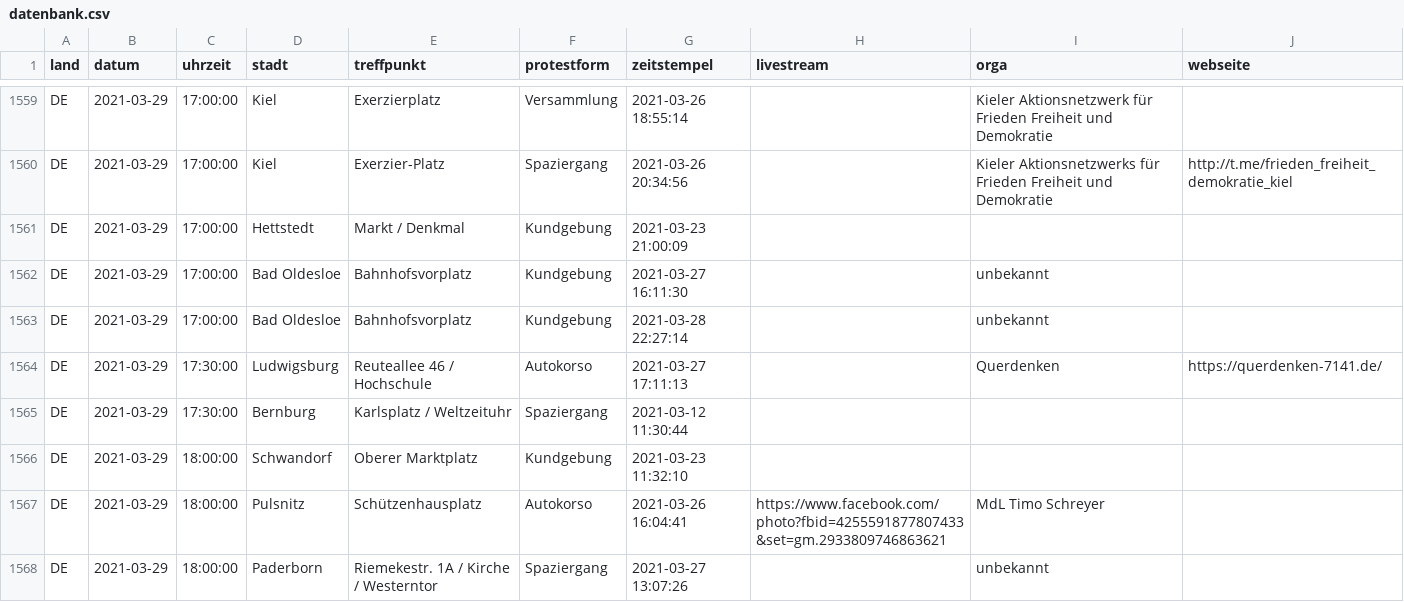
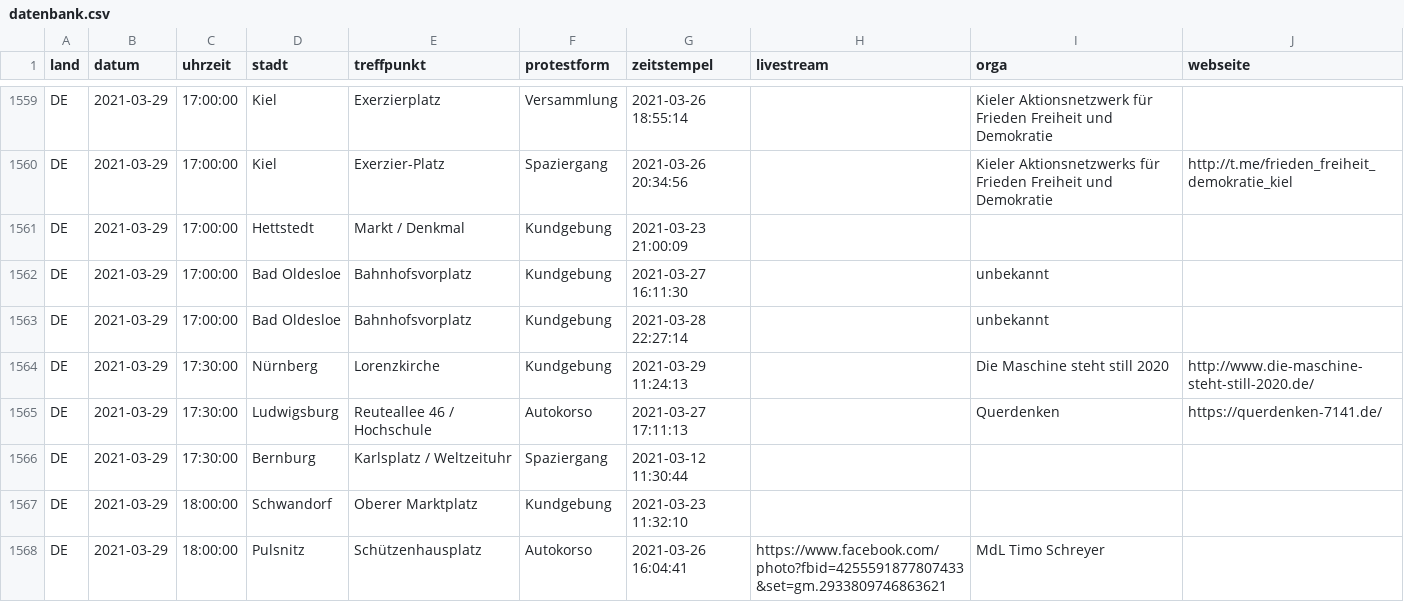
Before and after one commit to anonymous-tld/datenbank, a CSV file: datenbank.csv, drawn as a sheet; only a part is shown, gaps mark what is left out; the shorter side is filled out with more unchanged rows.

Commit message:
Update datenbank.csv from https://demo.terminkalender.top/datenbank.csv

```diff
--- a/datenbank.csv
+++ b/datenbank.csv
@@ -1563,2 +1563,3 @@ DE,2021-03-29,17:00:00,Bad Oldesloe,Bahnhofsvorplatz,Kundgebung,2021-03-27 16:11
 DE,2021-03-29,17:00:00,Bad Oldesloe,Bahnhofsvorplatz,Kundgebung,2021-03-28 22:27:14,,unbekannt,
+DE,2021-03-29,17:30:00,Nürnberg,Lorenzkirche,Kundgebung,2021-03-29 11:24:13,,Die Maschine steht still 2020,http://www.die-maschine-steht-still-2020.de/
 DE,2021-03-29,17:30:00,Ludwigsburg,Reuteallee 46 / Hochschule,Autokorso,2021-03-27 17:11:13,,Querdenken,https://querdenken-7141.de/
```
